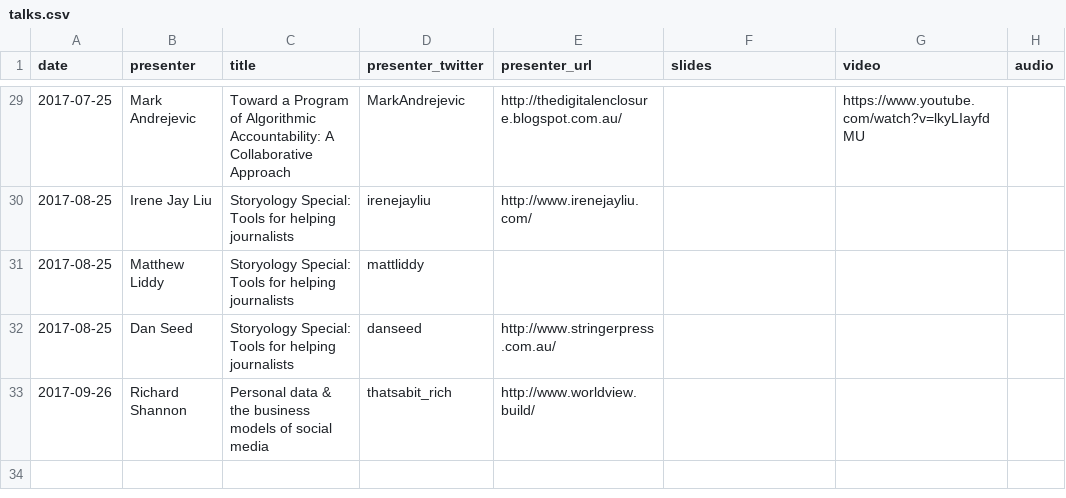
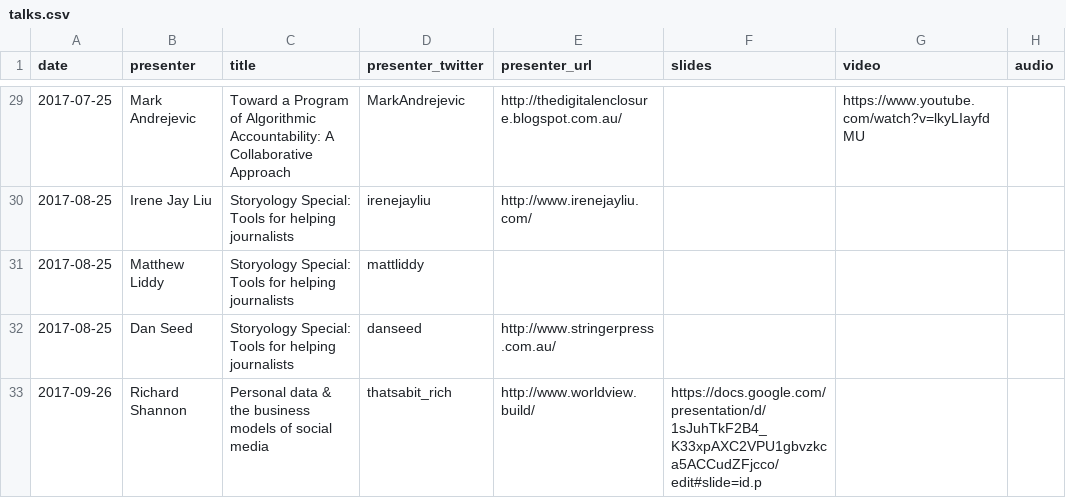
Before and after one commit to quantsquills/meetups, a CSV file: talks.csv, drawn as a sheet; only a part is shown, gaps mark what is left out; the diff names each change by its address in the sheet, - before the commit and + after, or states it on an @@ line.

Commit message:
Add link to slides

```diff
--- a/talks.csv
+++ b/talks.csv
-F33 (slides): (empty)
+F33 (slides): https://docs.google.com/presentation/d/1sJuhTkF2B4_K33xpAXC2VPU1gbvzkca5ACCudZFjcco/edit#slide=id.p
```
